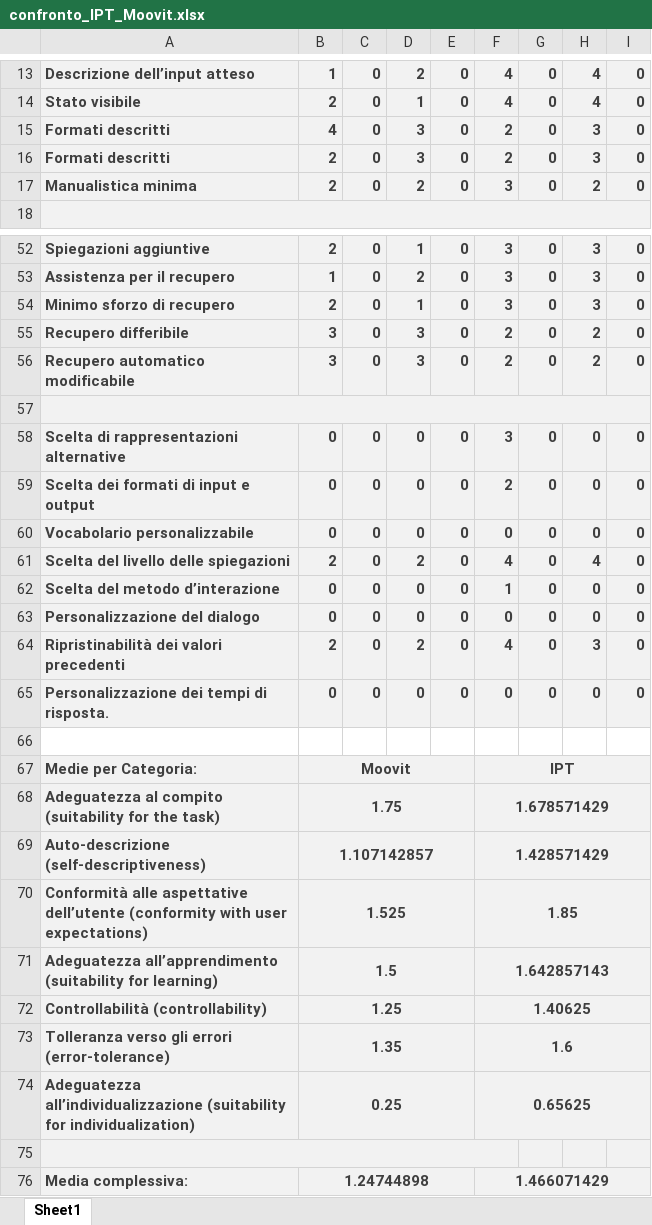
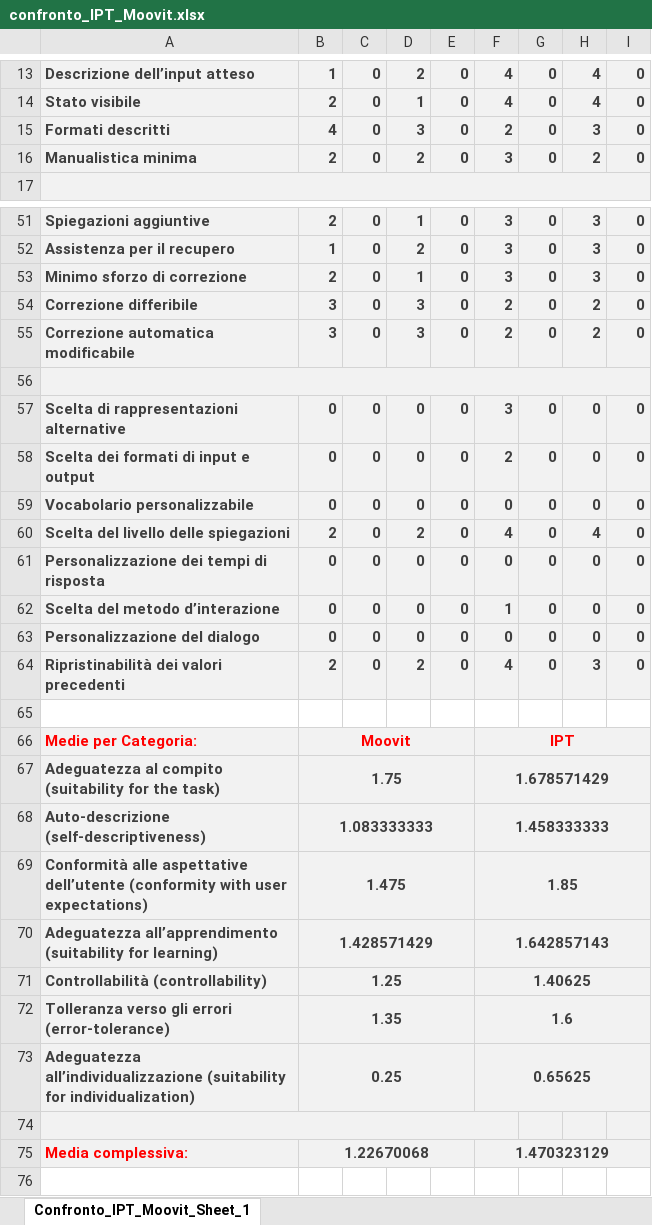
Before and after one commit to dennewbie/IPT, an Excel workbook: design_IPT/confronto_IPT_Moovit.xlsx, sheet Confronto_IPT_Moovit_Sheet_1, drawn as a sheet; only a part is shown, gaps mark what is left out; values as stored, in another font and other column widths than the file's, no borders; charts and pictures not drawn; removed rows and columns are numbered as before the commit, all else as after; the diff covers the shown part only; the diff names each change by its address in the sheet, - before the commit and + after, or states it on an @@ line.

Commit message:
CHANGES: - renamed some of the cells according with the Evaluation Guidelines - removed a duplicate cell

```diff
--- a/design_IPT/confronto_IPT_Moovit.xlsx (sheet Confronto_IPT_Moovit_Sheet_1)
+++ b/design_IPT/confronto_IPT_Moovit.xlsx (sheet Confronto_IPT_Moovit_Sheet_1)
-sheet tab: Sheet1
+sheet tab: Confronto_IPT_Moovit_Sheet_1
-row 16: Formati descritti | 2 | 0 | 3 | 0 | 2 | 0 | 3 | 0
-A53: Minimo sforzo di recupero
+A53: Minimo sforzo di correzione
-A54: Recupero differibile
+A54: Correzione differibile
-A55: Recupero automatico modificabile
+A55: Correzione automatica modificabile
+row 61: Personalizzazione dei tempi di risposta | 0 | 0 | 0 | 0 | 0 | 0 | 0 | 0
-row 65: Personalizzazione dei tempi di risposta. | 0 | 0 | 0 | 0 | 0 | 0 | 0 | 0
-A66:B66 text colour: #3F3F3F
+A66:B66 text colour: #FF0000
-F66 text colour: #3F3F3F
+F66 text colour: #FF0000
-B68: 1.107142857
+B68: 1.083333333
-F68: 1.428571429
+F68: 1.458333333
-B69: 1.525
+B69: 1.475
-B70: 1.5
+B70: 1.428571429
-A75 text colour: #3F3F3F
+A75 text colour: #FF0000
-B75: 1.24744898
+B75: 1.22670068
-F75: 1.466071429
+F75: 1.470323129
```
Also changed, not shown: 4 edited cells and cell formats elsewhere in this sheet, formulas that keep their value, charts or pictures.
